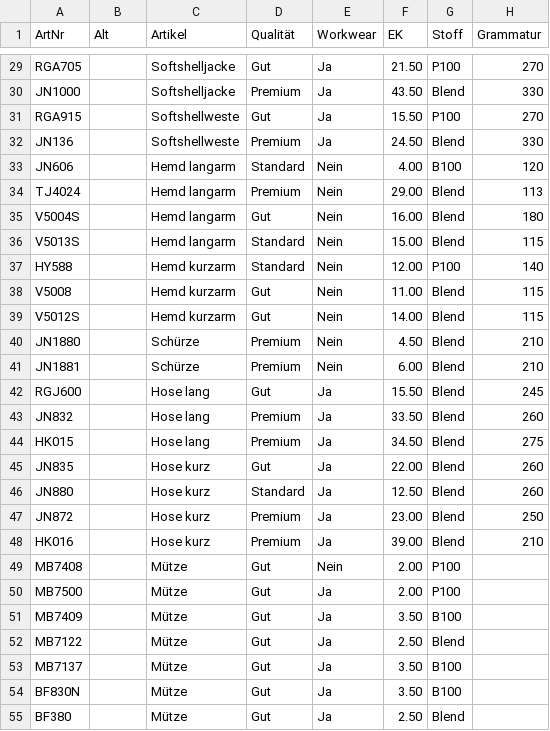
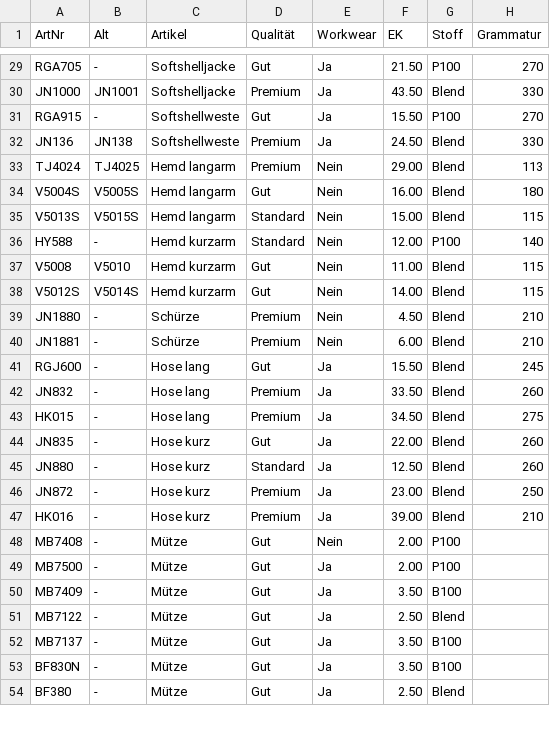
Before and after one commit to paulh0609/CSV, a CSV file: artikel.csv, drawn as a sheet; only a part is shown, gaps mark what is left out; removed rows and columns are numbered as before the commit, all else as after; the diff covers the shown part only; the diff names each change by its address in the sheet, - before the commit and + after, or states it on an @@ line.

```diff
--- a/artikel.csv
+++ b/artikel.csv
-B29 (Alt): (empty)
+B29 (Alt): -
-B30 (Alt): (empty)
+B30 (Alt): JN1001
-B31 (Alt): (empty)
+B31 (Alt): -
-B32 (Alt): (empty)
+B32 (Alt): JN138
-row 33: JN606 |  | Hemd langarm | Standard | Nein | 4.00 | B100 | 120
-B33 (Alt): (empty)
+B33 (Alt): TJ4025
-B34 (Alt): (empty)
+B34 (Alt): V5005S
-B35 (Alt): (empty)
+B35 (Alt): V5015S
-B36 (Alt): (empty)
+B36 (Alt): -
-B37 (Alt): (empty)
+B37 (Alt): V5010
-B38 (Alt): (empty)
+B38 (Alt): V5014S
-B39:B54 (Alt): (empty)
+B39:B54 (Alt): -
```
Also changed, not shown: 1 added row, 1 removed row and 30 edited cells elsewhere in this file.
